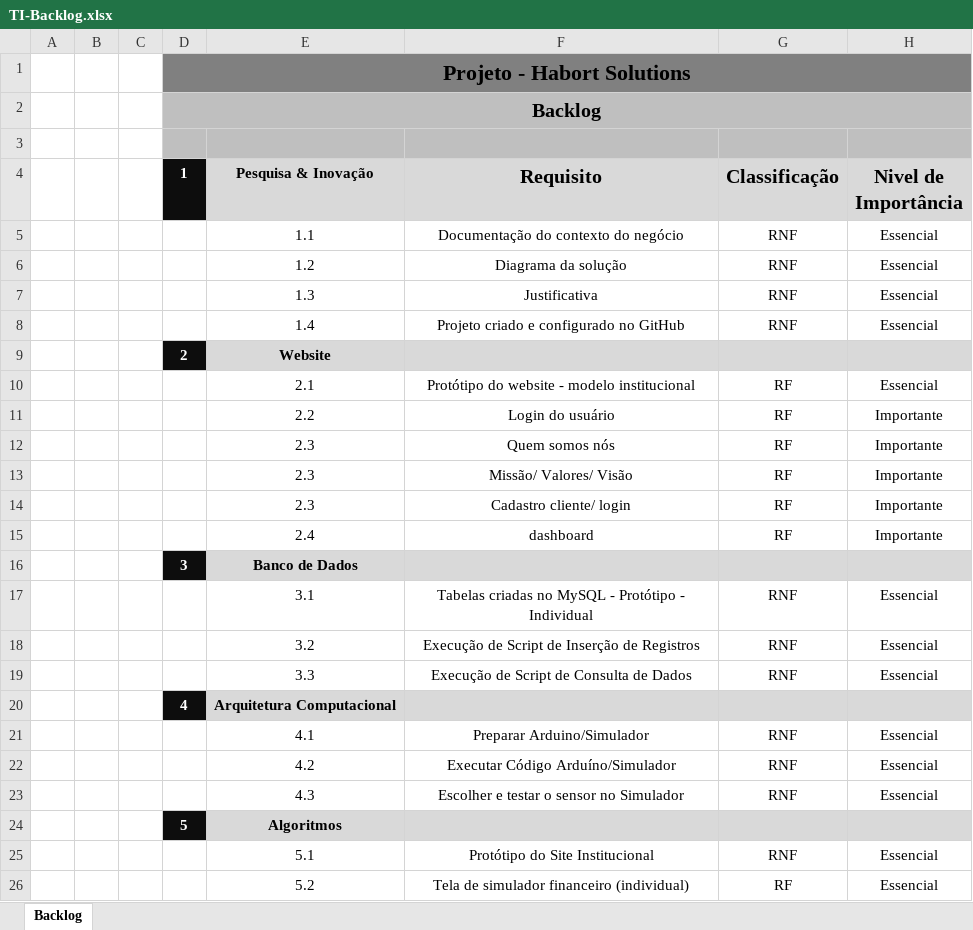
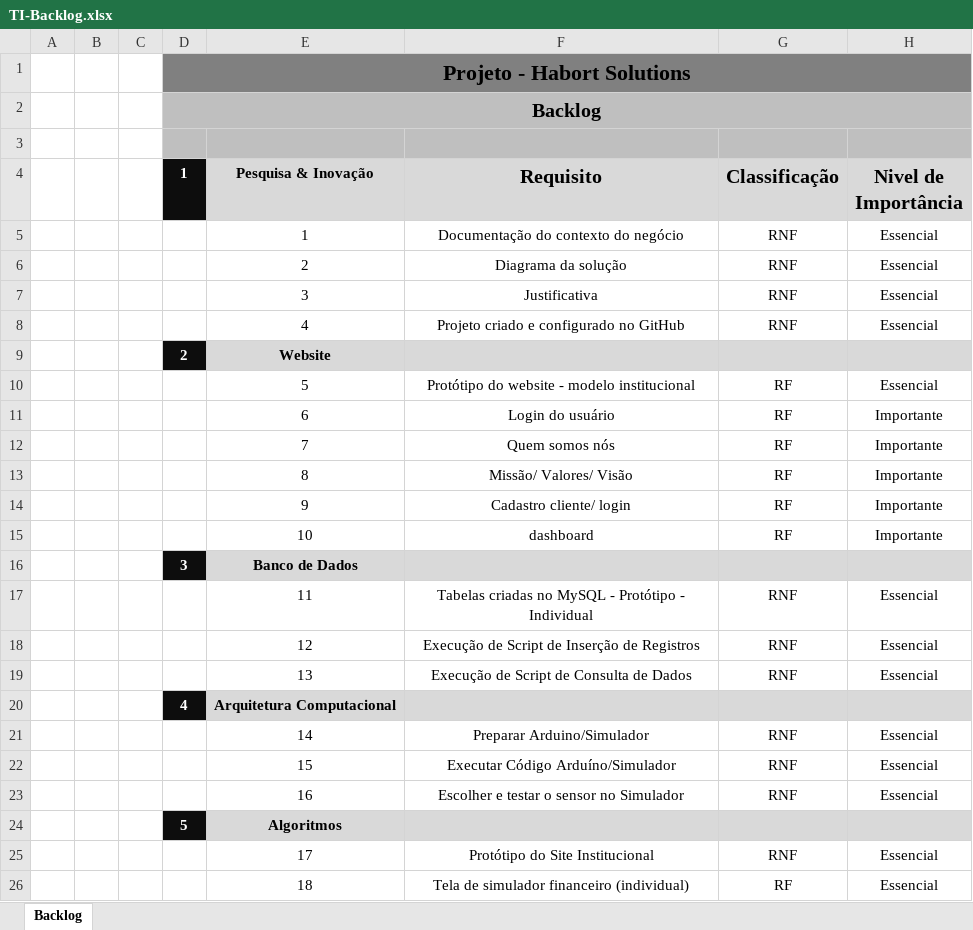
Before and after one commit to rafael-rochaalmeida/Sprint1, an Excel workbook: Documentacao/TI-Backlog.xlsx, sheet Backlog, drawn as a sheet; values as stored, in another font and other column widths than the file's, no borders; charts and pictures not drawn; the diff names each change by its address in the sheet, - before the commit and + after, or states it on an @@ line.

```diff
--- a/Documentacao/TI-Backlog.xlsx (sheet Backlog)
+++ b/Documentacao/TI-Backlog.xlsx (sheet Backlog)
-E5 (Pesquisa & Inovação): 1.1
+E5 (Pesquisa & Inovação): 1
-E6 (Pesquisa & Inovação): 1.2
+E6 (Pesquisa & Inovação): 2
-E7 (Pesquisa & Inovação): 1.3
+E7 (Pesquisa & Inovação): 3
-E8 (Pesquisa & Inovação): 1.4
+E8 (Pesquisa & Inovação): 4
-E10 (Pesquisa & Inovação): 2.1
+E10 (Pesquisa & Inovação): 5
-E11 (Pesquisa & Inovação): 2.2
+E11 (Pesquisa & Inovação): 6
-E12 (Pesquisa & Inovação): 2.3
+E12 (Pesquisa & Inovação): 7
-E13 (Pesquisa & Inovação): 2.3
+E13 (Pesquisa & Inovação): 8
-E14 (Pesquisa & Inovação): 2.3
+E14 (Pesquisa & Inovação): 9
-E15 (Pesquisa & Inovação): 2.4
+E15 (Pesquisa & Inovação): 10
-E17 (Pesquisa & Inovação): 3.1
+E17 (Pesquisa & Inovação): 11
-E18 (Pesquisa & Inovação): 3.2
+E18 (Pesquisa & Inovação): 12
-E19 (Pesquisa & Inovação): 3.3
+E19 (Pesquisa & Inovação): 13
-E21 (Pesquisa & Inovação): 4.1
+E21 (Pesquisa & Inovação): 14
-E22 (Pesquisa & Inovação): 4.2
+E22 (Pesquisa & Inovação): 15
-E23 (Pesquisa & Inovação): 4.3
+E23 (Pesquisa & Inovação): 16
-E25 (Pesquisa & Inovação): 5.1
+E25 (Pesquisa & Inovação): 17
-E26 (Pesquisa & Inovação): 5.2
+E26 (Pesquisa & Inovação): 18
```
Also changed, not shown: 7 other files.
